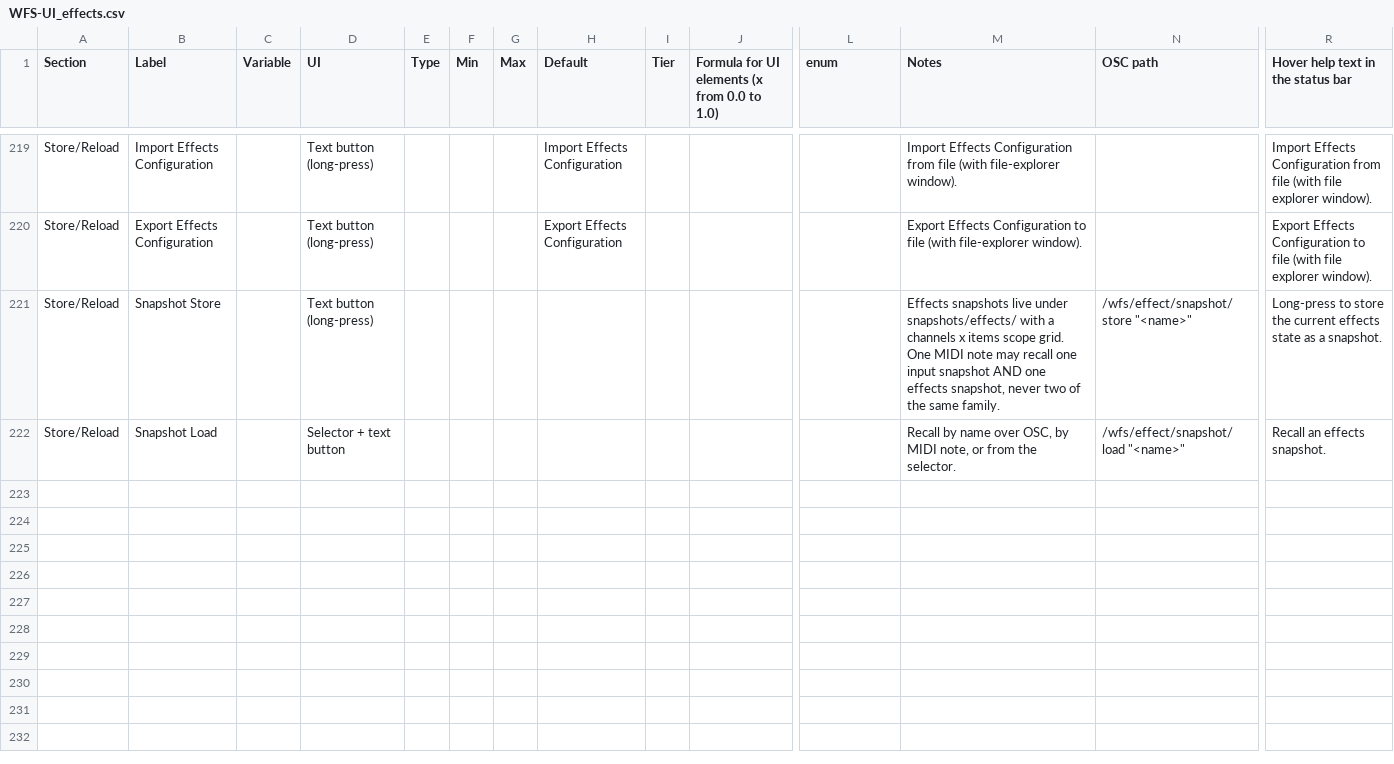
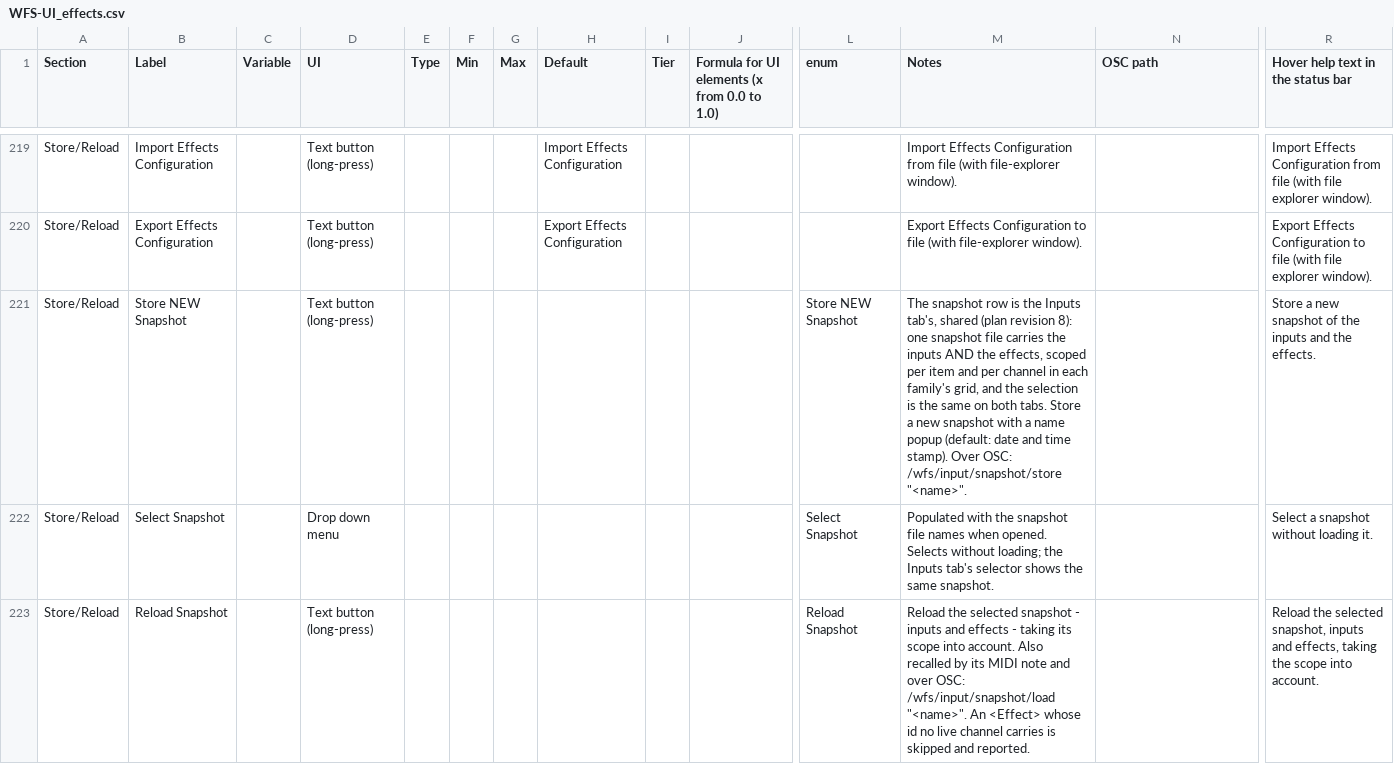
Before and after one commit to pob31/WFS-DIY, a CSV file: Documentation/WFS-UI_effects.csv, drawn as a sheet; only a part is shown, gaps mark what is left out; removed rows and columns are numbered as before the commit, all else as after; rows hold the shown columns only; the diff covers the shown part only; the diff names each change by its address in the sheet, - before the commit and + after, or states it on an @@ line.

```diff
--- a/Documentation/WFS-UI_effects.csv
+++ b/Documentation/WFS-UI_effects.csv
-row 221: Store/Reload | Snapshot Store |  | Text button (long-press) |  |  |  |  |  |  |  | Effects snapshots live under snapshots/effects/ with a channels x items scope grid. One MIDI note may recall one input snapshot AND one effects snapshot, never two of the same family. | /wfs/effect/snapshot/store "<name>" | Long-press to store the current effects state as a snapshot.
-row 222: Store/Reload | Snapshot Load |  | Selector + text button |  |  |  |  |  |  |  | Recall by name over OSC, by MIDI note, or from the selector. | /wfs/effect/snapshot/load "<name>" | Recall an effects snapshot.
+row 221: Store/Reload | Store NEW Snapshot |  | Text button (long-press) |  |  |  |  |  |  | Store NEW Snapshot | The snapshot row is the Inputs tab's, shared (plan revision 8): one snapshot file carries the inputs AND the effects, scoped per item and per channel in each family's grid, and the selection is the same on both tabs. Store a new snapshot with a name popup (default: date and time stamp). Over OSC: /wfs/input/snapshot/store "<name>". |  | Store a new snapshot of the inputs and the effects.
+row 222: Store/Reload | Select Snapshot |  | Drop down menu |  |  |  |  |  |  | Select Snapshot | Populated with the snapshot file names when opened. Selects without loading; the Inputs tab's selector shows the same snapshot. |  | Select a snapshot without loading it.
+row 223: Store/Reload | Reload Snapshot |  | Text button (long-press) |  |  |  |  |  |  | Reload Snapshot | Reload the selected snapshot - inputs and effects - taking its scope into account. Also recalled by its MIDI note and over OSC: /wfs/input/snapshot/load "<name>". An <Effect> whose id no live channel carries is skipped and reported. |  | Reload the selected snapshot, inputs and effects, taking the scope into account.
```
Also changed, not shown: 4 added rows elsewhere in this file, 4 other files.
